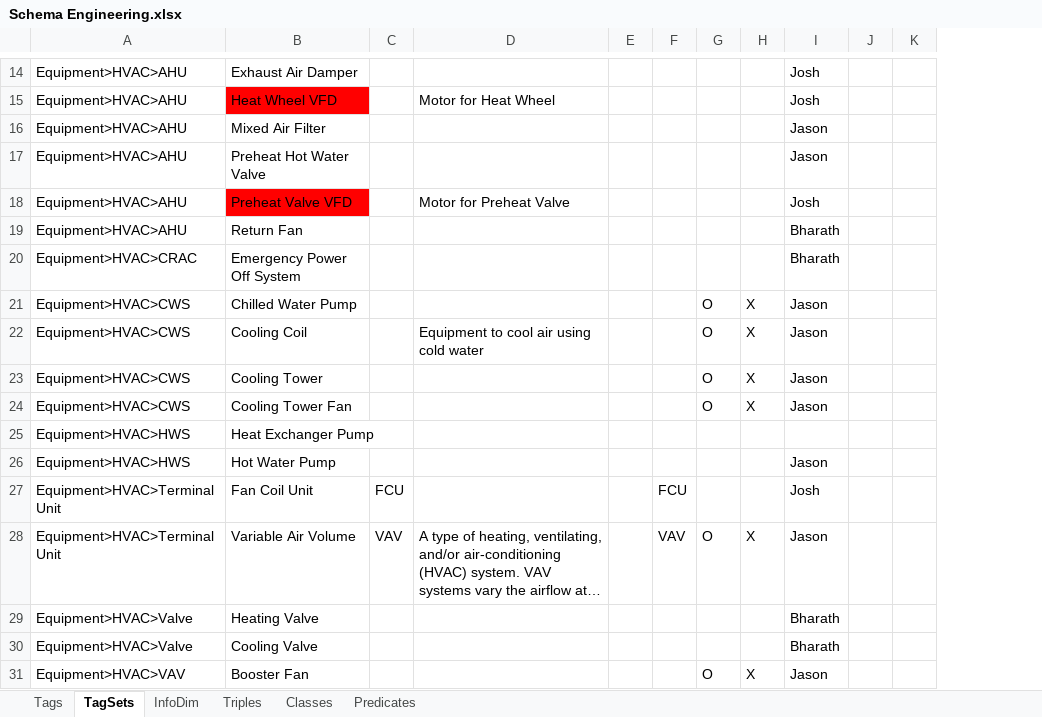
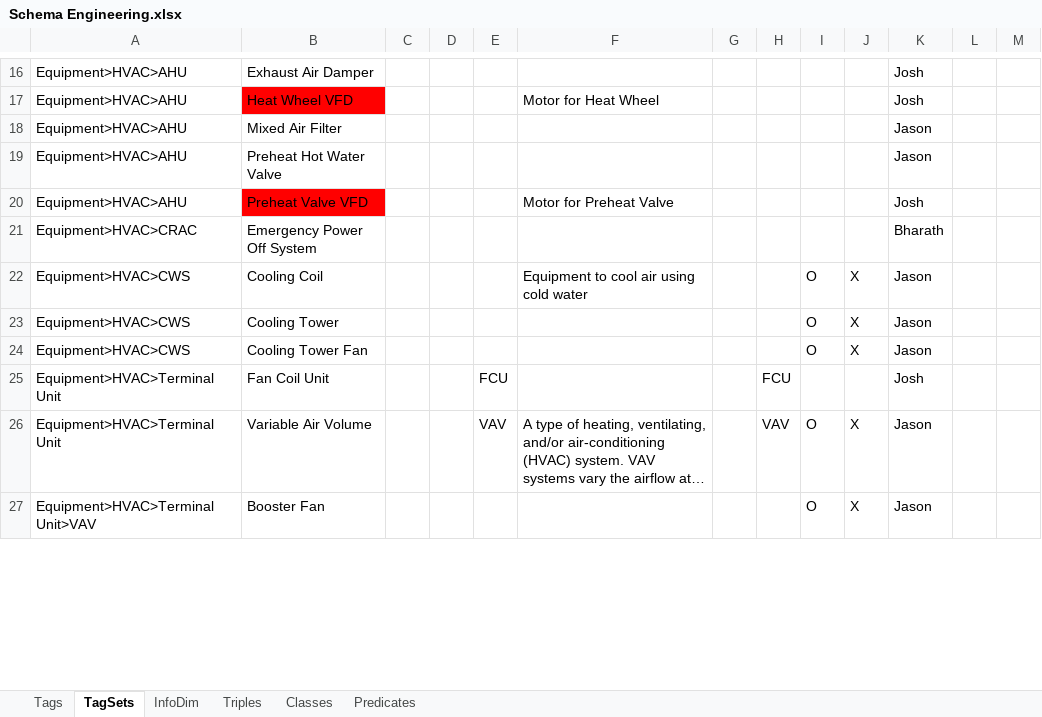
Before and after one commit to aslakjohansen/GroundTruth-1, an Excel workbook: BuildingSchema/Schema Engineering.xlsx, sheet TagSets, drawn as a sheet; only a part is shown, gaps mark what is left out; long unchanged cells end in …; values as stored, in another font and other column widths than the file's, no borders; charts and pictures and conditional formats not drawn; removed rows and columns are numbered as before the commit, all else as after; rows hold the shown columns only; the diff covers the shown part only; the diff names each change by its address in the sheet, - before the commit and + after, or states it on an @@ line.

Commit message:
Reverting Schema Engineering and Brick.ttl

```diff
--- a/BuildingSchema/Schema Engineering.xlsx (sheet TagSets)
+++ b/BuildingSchema/Schema Engineering.xlsx (sheet TagSets)
-column A, rows 14-18: all Equipment>HVAC>AHU; row 20: Equipment>HVAC>CRAC; rows 22-24: all Equipment>HVAC>CWS; rows 27-28: Equipment>HVAC>Terminal Unit | Equipment>HVAC>Terminal Unit; row 31: Equipment>HVAC>VAV
+column A, rows 16-27: Equipment>HVAC>AHU | Equipment>HVAC>AHU | Equipment>HVAC>AHU | Equipment>HVAC>AHU | Equipment>HVAC>AHU | Equipment>HVAC>CRAC | Equipment>HVAC>CWS | Equipment>HVAC>CWS | Equipment>HVAC>CWS | Equipment>HVAC>Terminal Unit | Equipment>HVAC>Terminal Unit | Equipment>HVAC>Terminal Unit>VAV
+column C, empty
+column D, empty
-row 19: Equipment>HVAC>AHU | Return Fan |  |  |  |  |  |  | Bharath
-row 21: Equipment>HVAC>CWS | Chilled Water Pump |  |  |  |  | O | X | Jason
-row 25: Equipment>HVAC>HWS | Heat Exchanger Pump
-row 26: Equipment>HVAC>HWS | Hot Water Pump |  |  |  |  |  |  | Jason
-row 29: Equipment>HVAC>Valve | Heating Valve |  |  |  |  |  |  | Bharath
-row 30: Equipment>HVAC>Valve | Cooling Valve |  |  |  |  |  |  | Bharath
```
Also changed, not shown: 11 added rows, 3 removed rows and 4 moved rows elsewhere in this sheet, sheet Tags, 6 other files.
